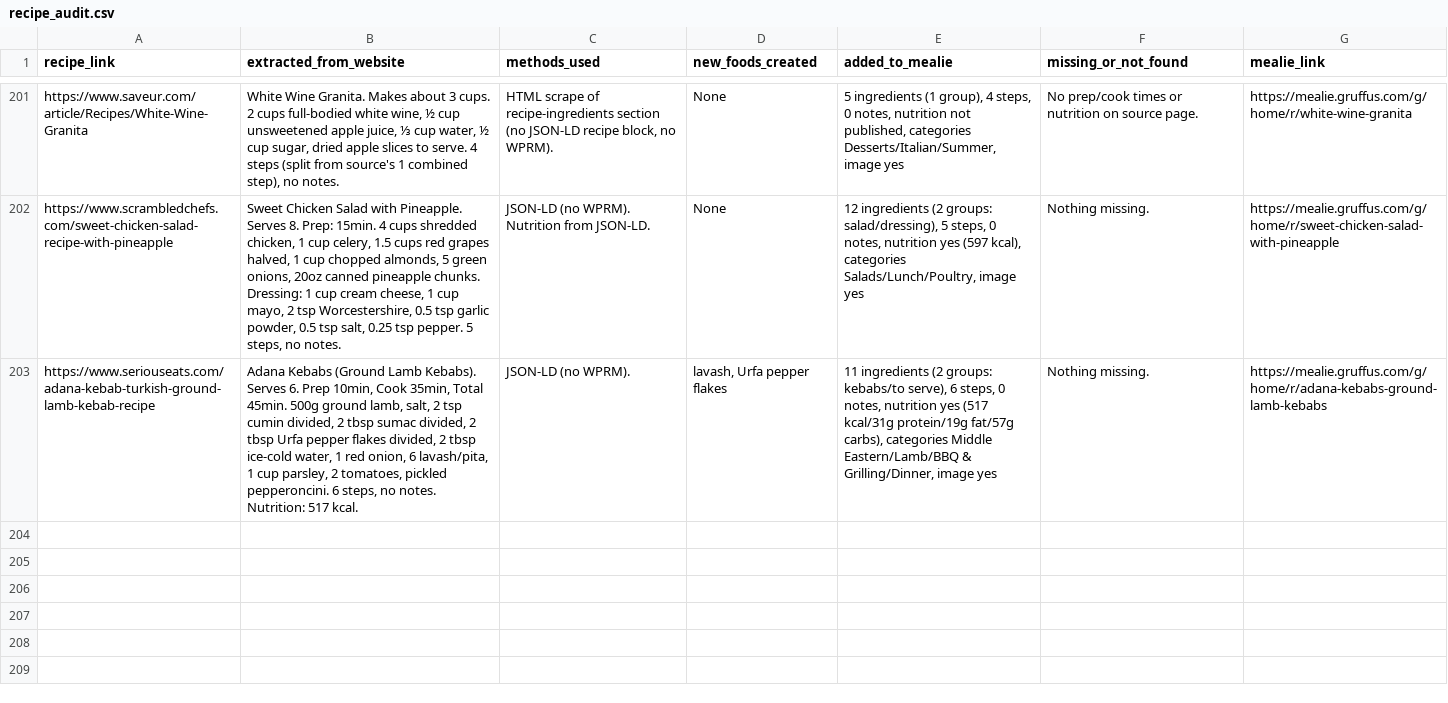
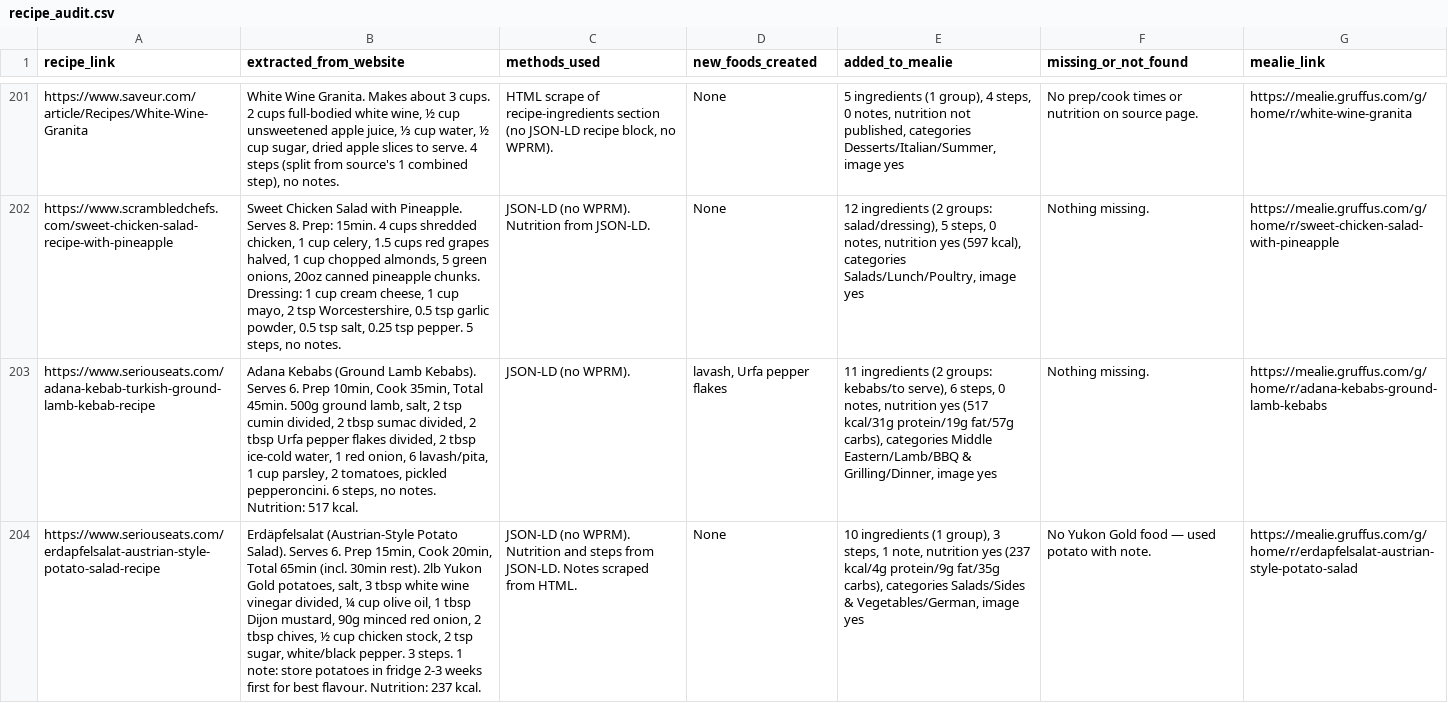
Before and after one commit to Gruffuss/MealieList, a CSV file: recipe_audit.csv, drawn as a sheet; only a part is shown, gaps mark what is left out; the diff names each change by its address in the sheet, - before the commit and + after, or states it on an @@ line.

Commit message:
Audit: erdapfelsalat-austrian-potato-salad

```diff
--- a/recipe_audit.csv
+++ b/recipe_audit.csv
+row 204: https://www.seriouseats.com/erdapfelsalat-austrian-style-potato-salad-recipe | Erdäpfelsalat (Austrian-Style Potato Salad). Serves 6. Prep 15min, Cook 20min, Total 65min (incl. 30min rest). 2lb Yukon Gold potatoes, salt, 3 tbsp white wine vinegar divided, ¼ cup olive oil, 1 tbsp Dijon mustard, 90g minced red onion, 2 tbsp chives, ½ cup chicken stock, 2 tsp sugar, white/black pepper. 3 steps. 1 note: store potatoes in fridge 2-3 weeks first for best flavour. Nutrition: 237 kcal. | JSON-LD (no WPRM). Nutrition and steps from JSON-LD. Notes scraped from HTML. | None | 10 ingredients (1 group), 3 steps, 1 note, nutrition yes (237 kcal/4g protein/9g fat/35g carbs), categories Salads/Sides & Vegetables/German, image yes | No Yukon Gold food — used potato with note. | https://mealie.gruffus.com/g/home/r/erdapfelsalat-austrian-style-potato-salad
```
